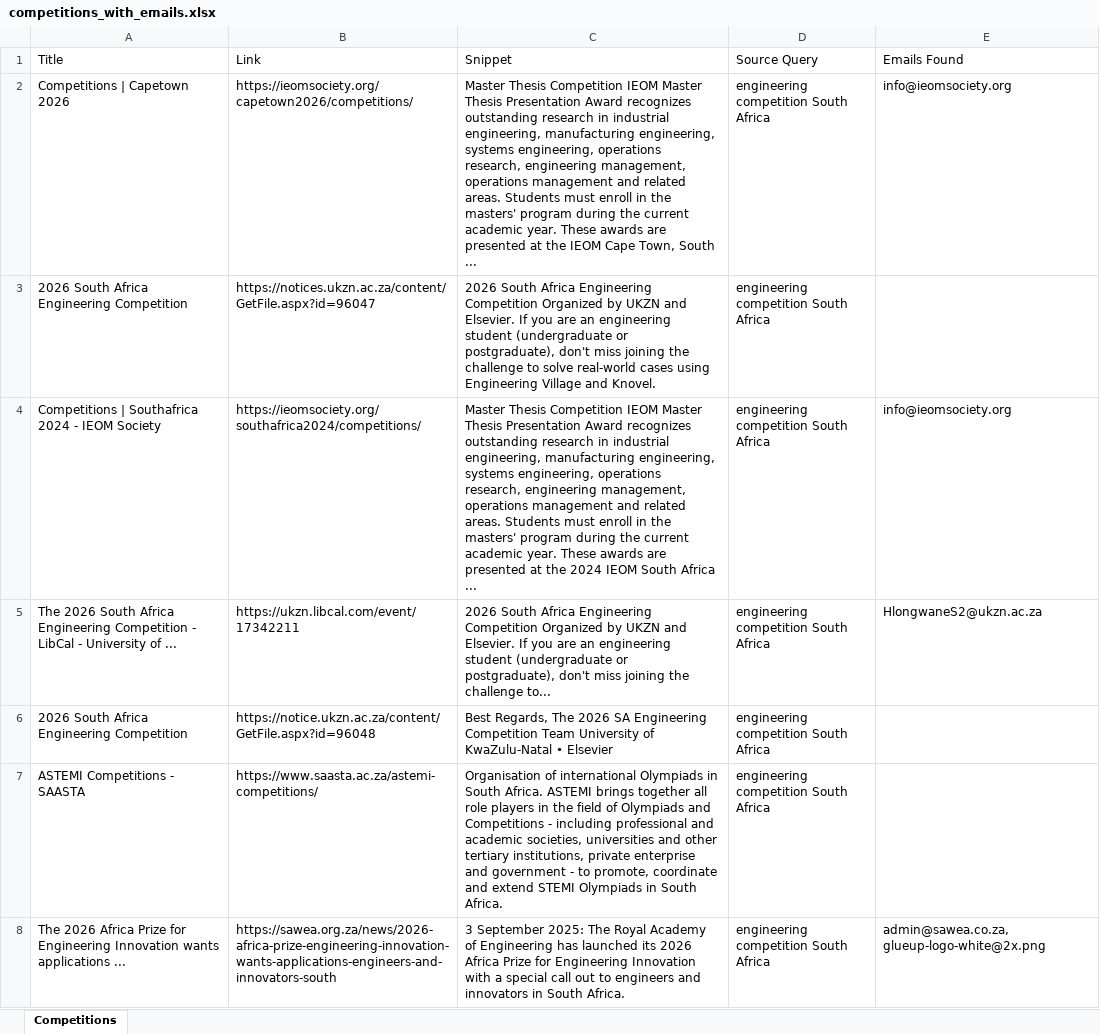
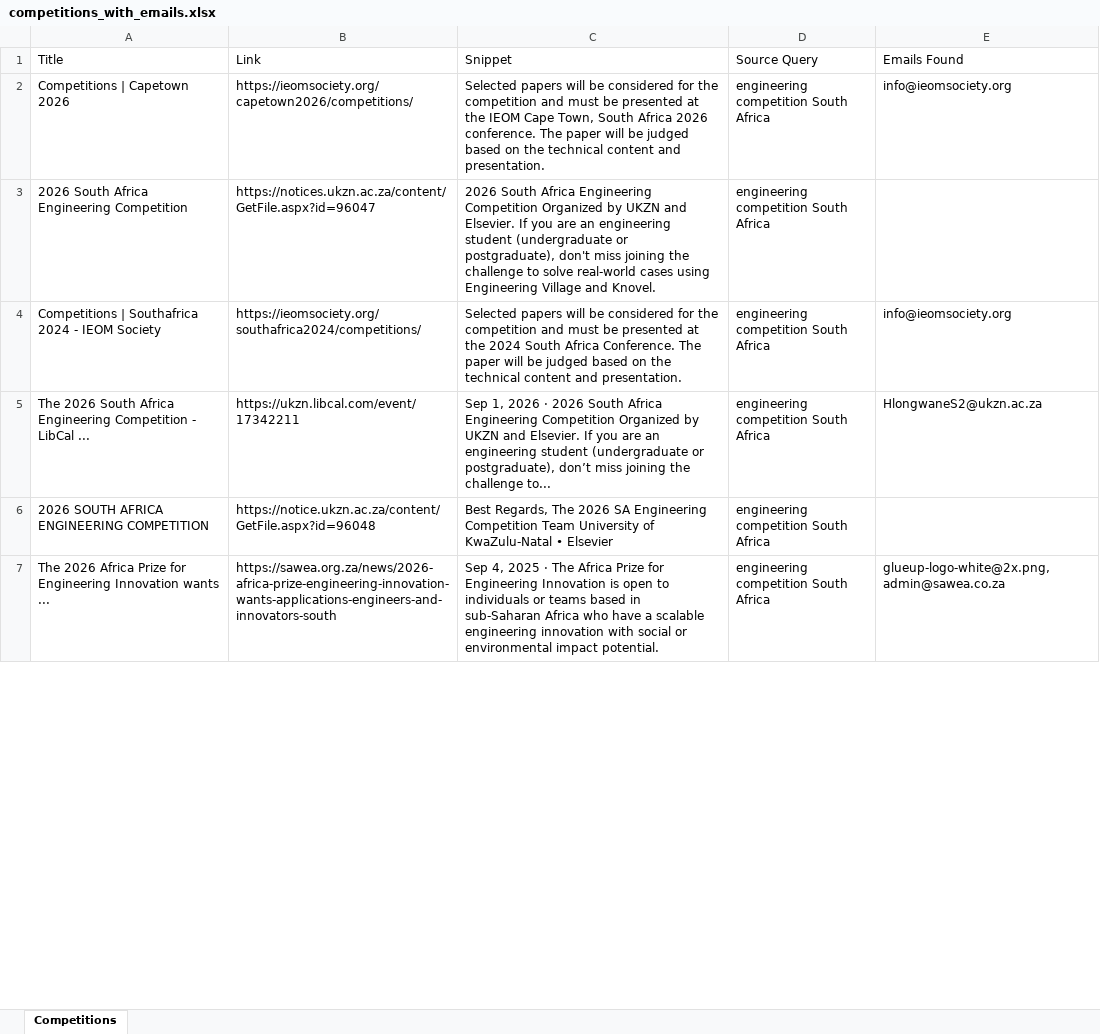
Before and after one commit to MareanaNsuku/CompetitionScraper, an Excel workbook: data/competitions_with_emails.xlsx, sheet Competitions, drawn as a sheet; only a part is shown; values as stored, in another font and other column widths than the file's, no borders; removed rows and columns are numbered as before the commit, all else as after; the diff covers the shown part only; the diff names each change by its address in the sheet, - before the commit and + after, or states it on an @@ line.

```diff
--- a/data/competitions_with_emails.xlsx (sheet Competitions)
+++ b/data/competitions_with_emails.xlsx (sheet Competitions)
-C2 (Snippet): Master Thesis Competition IEOM Master Thesis Presentation Award recognizes outstanding research in industrial engineering, manufacturing engineering, systems engineering, operations research, engineering management, operations management and related areas. Students must enroll in the masters' program during the current academic year. These awards are presented at the IEOM Cape Town, South ...
+C2 (Snippet): Selected papers will be considered for the competition and must be presented at the IEOM Cape Town, South Africa 2026 conference. The paper will be judged based on the technical content and presentation.
-C4 (Snippet): Master Thesis Competition IEOM Master Thesis Presentation Award recognizes outstanding research in industrial engineering, manufacturing engineering, systems engineering, operations research, engineering management, operations management and related areas. Students must enroll in the masters' program during the current academic year. These awards are presented at the 2024 IEOM South Africa ...
+C4 (Snippet): Selected papers will be considered for the competition and must be presented at the 2024 South Africa Conference. The paper will be judged based on the technical content and presentation.
-A5 (Title): …- LibCal - University of ...
+A5 (Title): …- LibCal ...
-C5 (Snippet): 2026 South Africa Engineering Competition Organized by UKZN and Elsevier. If you are an engineering student (undergraduate or postgraduate), don't miss joining…
+C5 (Snippet): Sep 1, 2026 · 2026 South Africa Engineering Competition Organized by UKZN and Elsevier. If you are an engineering student (undergraduate or postgraduate), don’t miss joining…
-A6 (Title): 2026 South Africa Engineering Competition
+A6 (Title): 2026 SOUTH AFRICA ENGINEERING COMPETITION
-row 7: ASTEMI Competitions - SAASTA | https://www.saasta.ac.za/astemi-competitions/ | Organisation of international Olympiads in South Africa. ASTEMI brings together all role players in the field of Olympiads and Competitions - including professional and academic societies, universities and other tertiary institutions, private enterprise and government - to promote, coordinate and extend STEMI Olympiads in South Africa. | engineering competition South Africa
-A7 (Title): …Innovation wants applications ...
+A7 (Title): …Innovation wants ...
-C7 (Snippet): 3 September 2025: The Royal Academy of Engineering has launched its 2026 Africa Prize for Engineering Innovation with a special call out to engineers and innovators in South Africa.
+C7 (Snippet): Sep 4, 2025 · The Africa Prize for Engineering Innovation is open to individuals or teams based in sub-Saharan Africa who have a scalable engineering innovation with social or environmental impact potential.
-E7 (Emails Found): admin@sawea.co.za, glueup-logo-white@2x.png
+E7 (Emails Found): glueup-logo-white@2x.png, admin@sawea.co.za
```
Also changed, not shown: 35 added rows, 34 removed rows, 5 moved rows and 51 edited cells elsewhere in this sheet.
